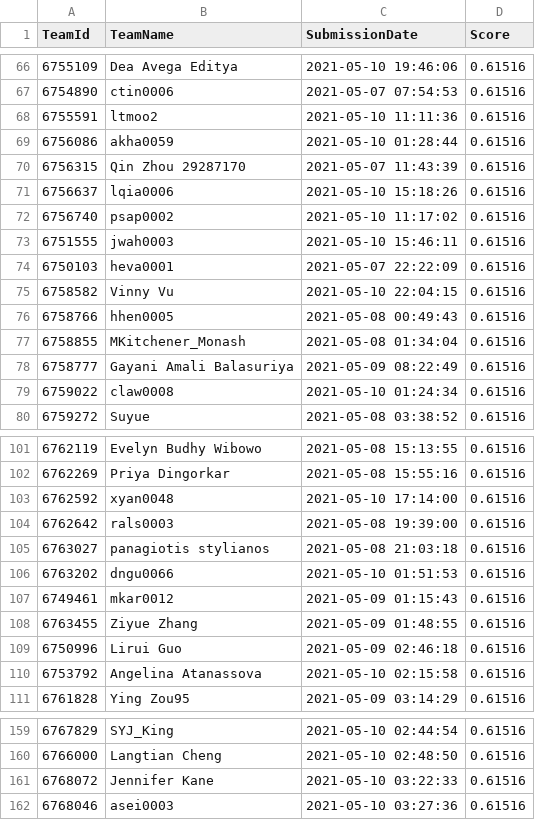
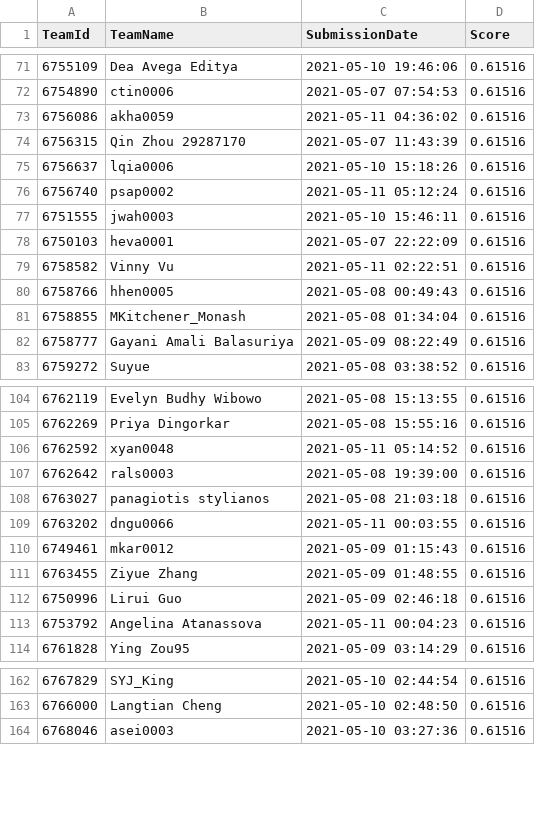
Before and after one commit to TengMCing/ETC3250_kaggle_score, a CSV file: data/spotoroo-publicleaderboard.csv, drawn as a sheet; only a part is shown, gaps mark what is left out; the diff covers the shown part only.

```diff
--- a/data/spotoroo-publicleaderboard.csv
+++ b/data/spotoroo-publicleaderboard.csv
@@ -67,10 +72,9 @@
 6754890,ctin0006,"2021-05-07 07:54:53",0.61516
-6755591,ltmoo2,"2021-05-10 11:11:36",0.61516
-6756086,akha0059,"2021-05-10 01:28:44",0.61516
+6756086,akha0059,"2021-05-11 04:36:02",0.61516
 6756315,"Qin Zhou 29287170","2021-05-07 11:43:39",0.61516
 6756637,lqia0006,"2021-05-10 15:18:26",0.61516
-6756740,psap0002,"2021-05-10 11:17:02",0.61516
+6756740,psap0002,"2021-05-11 05:12:24",0.61516
 6751555,jwah0003,"2021-05-10 15:46:11",0.61516
 6750103,heva0001,"2021-05-07 22:22:09",0.61516
-6758582,"Vinny Vu","2021-05-10 22:04:15",0.61516
+6758582,"Vinny Vu","2021-05-11 02:22:51",0.61516
 6758766,hhen0005,"2021-05-08 00:49:43",0.61516
@@ -78,3 +82,2 @@
 6758777,"Gayani Amali Balasuriya","2021-05-09 08:22:49",0.61516
-6759022,claw0008,"2021-05-10 01:24:34",0.61516
 6759272,Suyue,"2021-05-08 03:38:52",0.61516
@@ -102,6 +105,6 @@
 6762269,"Priya Dingorkar","2021-05-08 15:55:16",0.61516
-6762592,xyan0048,"2021-05-10 17:14:00",0.61516
+6762592,xyan0048,"2021-05-11 05:14:52",0.61516
 6762642,rals0003,"2021-05-08 19:39:00",0.61516
 6763027,"panagiotis stylianos","2021-05-08 21:03:18",0.61516
-6763202,dngu0066,"2021-05-10 01:51:53",0.61516
+6763202,dngu0066,"2021-05-11 00:03:55",0.61516
 6749461,mkar0012,"2021-05-09 01:15:43",0.61516
@@ -109,3 +112,3 @@
 6750996,"Lirui Guo","2021-05-09 02:46:18",0.61516
-6753792,"Angelina Atanassova","2021-05-10 02:15:58",0.61516
+6753792,"Angelina Atanassova","2021-05-11 00:04:23",0.61516
 6761828,"Ying Zou95","2021-05-09 03:14:29",0.61516
@@ -160,3 +163,2 @@
 6766000,"Langtian Cheng","2021-05-10 02:48:50",0.61516
-6768072,"Jennifer Kane","2021-05-10 03:22:33",0.61516
 6768046,asei0003,"2021-05-10 03:27:36",0.61516
```
Also changed, not shown: 9 added rows, 4 removed rows and 19 edited cells elsewhere in this file, 3 other files.
